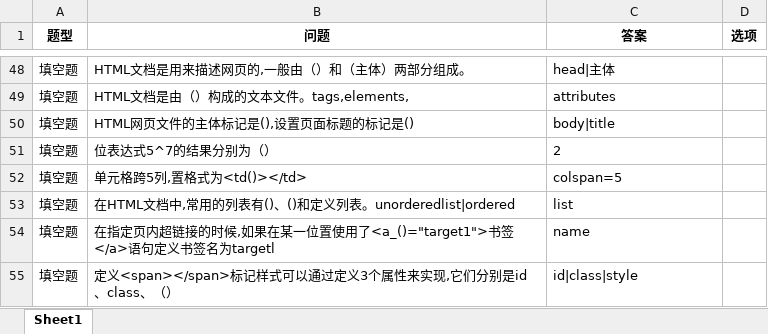
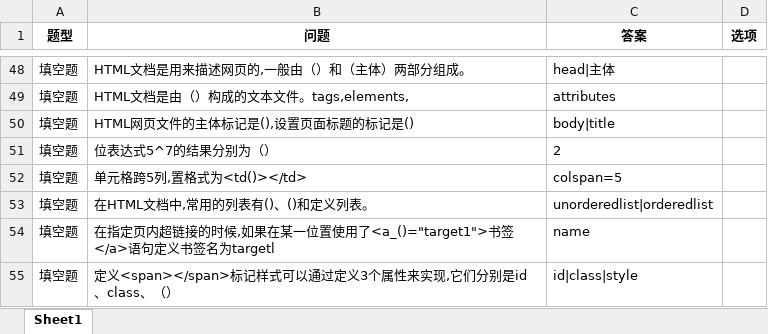
Before and after one commit to 2511285965/Our-IT-Exam-Resources, an Excel workbook: Web前端技术/1.xlsx, sheet Sheet1, drawn as a sheet; only a part is shown, gaps mark what is left out; values as stored, in another font and other column widths than the file's, no borders; removed rows and columns are numbered as before the commit, all else as after; the diff names each change by its address in the sheet, - before the commit and + after, or states it on an @@ line.

```diff
--- a/Web前端技术/1.xlsx (sheet Sheet1)
+++ b/Web前端技术/1.xlsx (sheet Sheet1)
-row 53: 填空题 | 在HTML文档中,常用的列表有()、()和定义列表。unorderedlist|ordered | list
+row 53: 填空题 | 在HTML文档中,常用的列表有()、()和定义列表。 | unorderedlist|orderedlist
```
Also changed, not shown: 4 other files.
